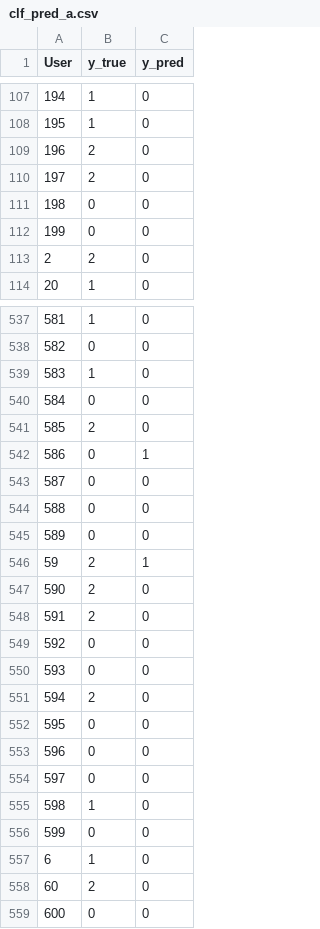
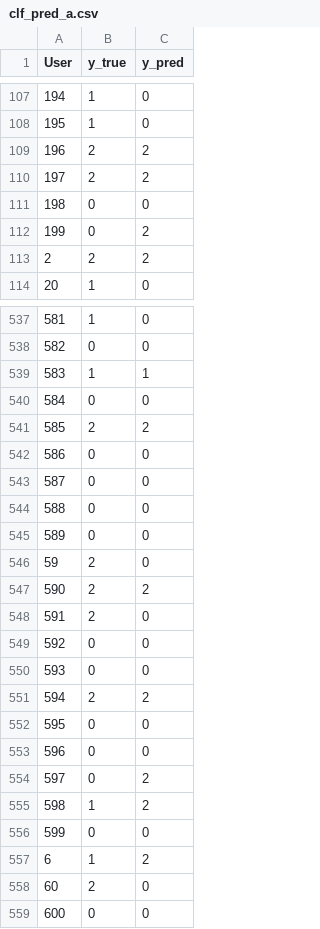
Before and after one commit to MiriamFi/rank-rec-infer, a CSV file: output/prediction_values/clf_pred_a.csv, drawn as a sheet; only a part is shown, gaps mark what is left out; the diff covers the shown part only.

```diff
--- a/output/prediction_values/clf_pred_a.csv
+++ b/output/prediction_values/clf_pred_a.csv
@@ -108,7 +108,7 @@ User	y_true	y_pred
 195	1	0
-196	2	0
-197	2	0
+196	2	2
+197	2	2
 198	0	0
-199	0	0
-2	2	0
+199	0	2
+2	2	2
 20	1	0
@@ -538,6 +538,6 @@ User	y_true	y_pred
 582	0	0
-583	1	0
+583	1	1
 584	0	0
-585	2	0
-586	0	1
+585	2	2
+586	0	0
 587	0	0
@@ -545,4 +545,4 @@ User	y_true	y_pred
 589	0	0
-59	2	1
-590	2	0
+59	2	0
+590	2	2
 591	2	0
@@ -550,9 +550,9 @@ User	y_true	y_pred
 593	0	0
-594	2	0
+594	2	2
 595	0	0
 596	0	0
-597	0	0
-598	1	0
+597	0	2
+598	1	2
 599	0	0
-6	1	0
+6	1	2
 60	2	0
```
Also changed, not shown: 132 edited cells elsewhere in this file, clf_scores.csv, output/prediction_values/clf_pred_g.csv, 8 other files.
